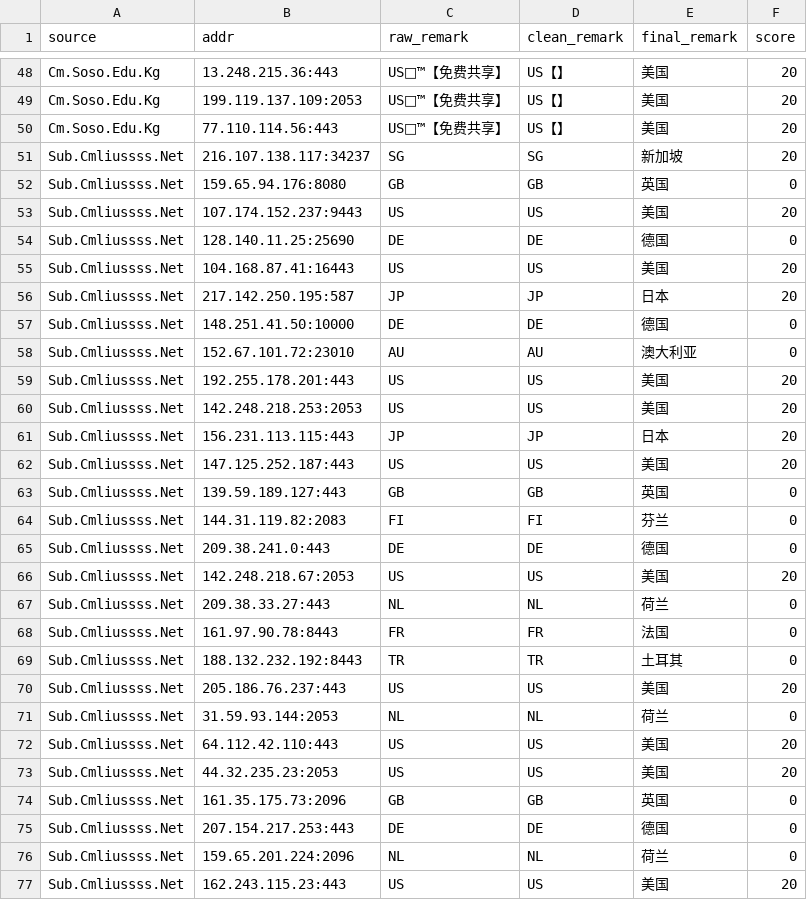
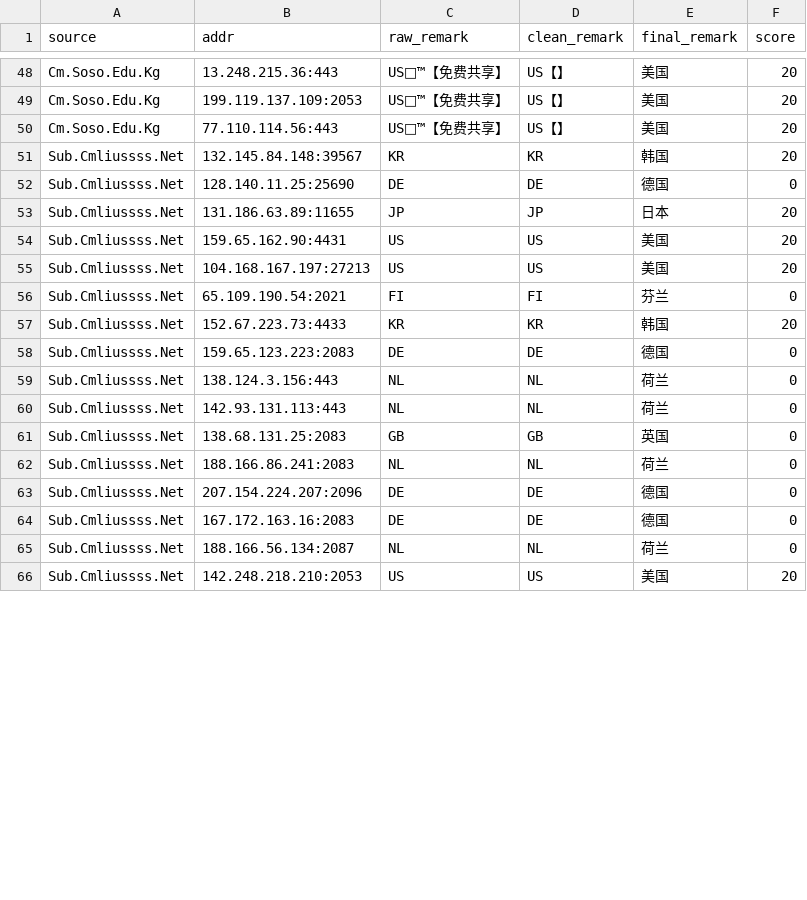
Before and after one commit to redeyehare/actions-cfst-Cloudflare-IP, a CSV file: output/result.csv, drawn as a sheet; only a part is shown, gaps mark what is left out; removed rows and columns are numbered as before the commit, all else as after; the diff covers the shown part only; the diff names each change by its address in the sheet, - before the commit and + after, or states it on an @@ line.

```diff
--- a/output/result.csv
+++ b/output/result.csv
-row 51: Sub.Cmliussss.Net | 216.107.138.117:34237 | SG | SG | 新加坡 | 20
-row 52: Sub.Cmliussss.Net | 159.65.94.176:8080 | GB | GB | 英国 | 0
-row 53: Sub.Cmliussss.Net | 107.174.152.237:9443 | US | US | 美国 | 20
+row 51: Sub.Cmliussss.Net | 132.145.84.148:39567 | KR | KR | 韩国 | 20
-row 55: Sub.Cmliussss.Net | 104.168.87.41:16443 | US | US | 美国 | 20
-B53 (addr): 217.142.250.195:587
+B53 (addr): 131.186.63.89:11655
-row 57: Sub.Cmliussss.Net | 148.251.41.50:10000 | DE | DE | 德国 | 0
-row 58: Sub.Cmliussss.Net | 152.67.101.72:23010 | AU | AU | 澳大利亚 | 0
-B54 (addr): 192.255.178.201:443
+B54 (addr): 159.65.162.90:4431
-row 60: Sub.Cmliussss.Net | 142.248.218.253:2053 | US | US | 美国 | 20
-row 61: Sub.Cmliussss.Net | 156.231.113.115:443 | JP | JP | 日本 | 20
-B55 (addr): 147.125.252.187:443
+B55 (addr): 104.168.167.197:27213
-row 63: Sub.Cmliussss.Net | 139.59.189.127:443 | GB | GB | 英国 | 0
-B56 (addr): 144.31.119.82:2083
+B56 (addr): 65.109.190.54:2021
+row 57: Sub.Cmliussss.Net | 152.67.223.73:4433 | KR | KR | 韩国 | 20
-B58 (addr): 209.38.241.0:443
+B58 (addr): 159.65.123.223:2083
-row 66: Sub.Cmliussss.Net | 142.248.218.67:2053 | US | US | 美国 | 20
-B59 (addr): 209.38.33.27:443
+B59 (addr): 138.124.3.156:443
-row 68: Sub.Cmliussss.Net | 161.97.90.78:8443 | FR | FR | 法国 | 0
-row 69: Sub.Cmliussss.Net | 188.132.232.192:8443 | TR | TR | 土耳其 | 0
-row 70: Sub.Cmliussss.Net | 205.186.76.237:443 | US | US | 美国 | 20
-B60 (addr): 31.59.93.144:2053
+B60 (addr): 142.93.131.113:443
-row 72: Sub.Cmliussss.Net | 64.112.42.110:443 | US | US | 美国 | 20
-row 73: Sub.Cmliussss.Net | 44.32.235.23:2053 | US | US | 美国 | 20
-B61 (addr): 161.35.175.73:2096
+B61 (addr): 138.68.131.25:2083
+row 62: Sub.Cmliussss.Net | 188.166.86.241:2083 | NL | NL | 荷兰 | 0
-B63 (addr): 207.154.217.253:443
+B63 (addr): 207.154.224.207:2096
+row 64: Sub.Cmliussss.Net | 167.172.163.16:2083 | DE | DE | 德国 | 0
-B65 (addr): 159.65.201.224:2096
+B65 (addr): 188.166.56.134:2087
-B66 (addr): 162.243.115.23:443
+B66 (addr): 142.248.218.210:2053
```
Also changed, not shown: 10 added rows and 4 edited cells elsewhere in this file, 1 other file.
